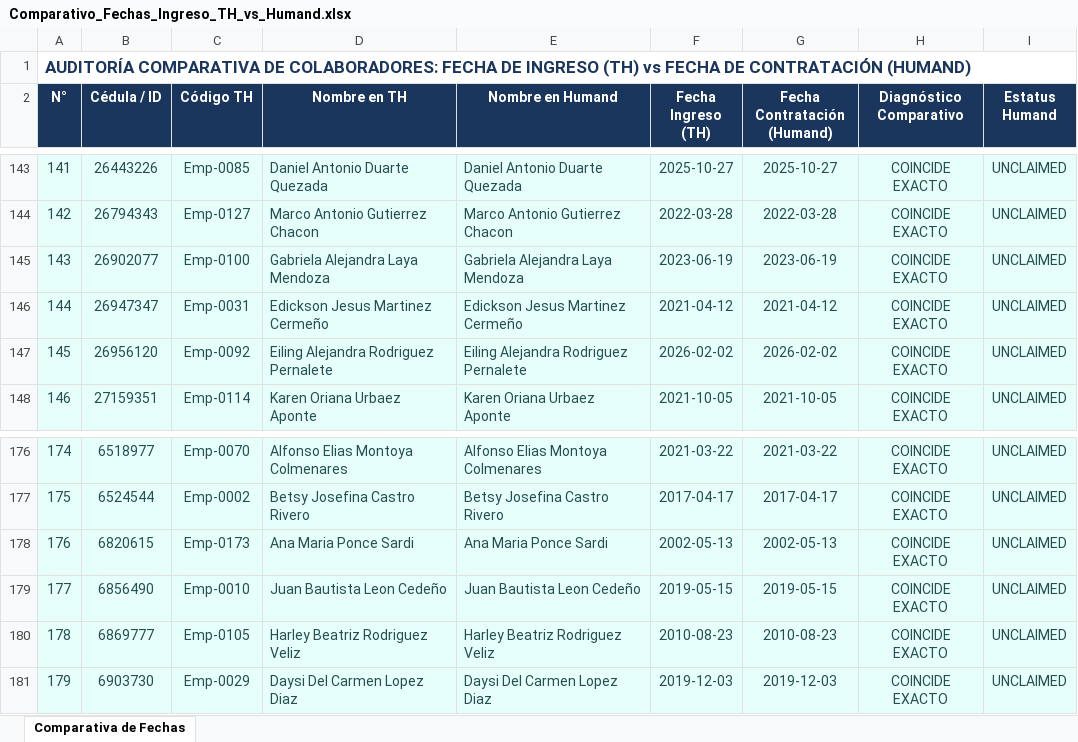
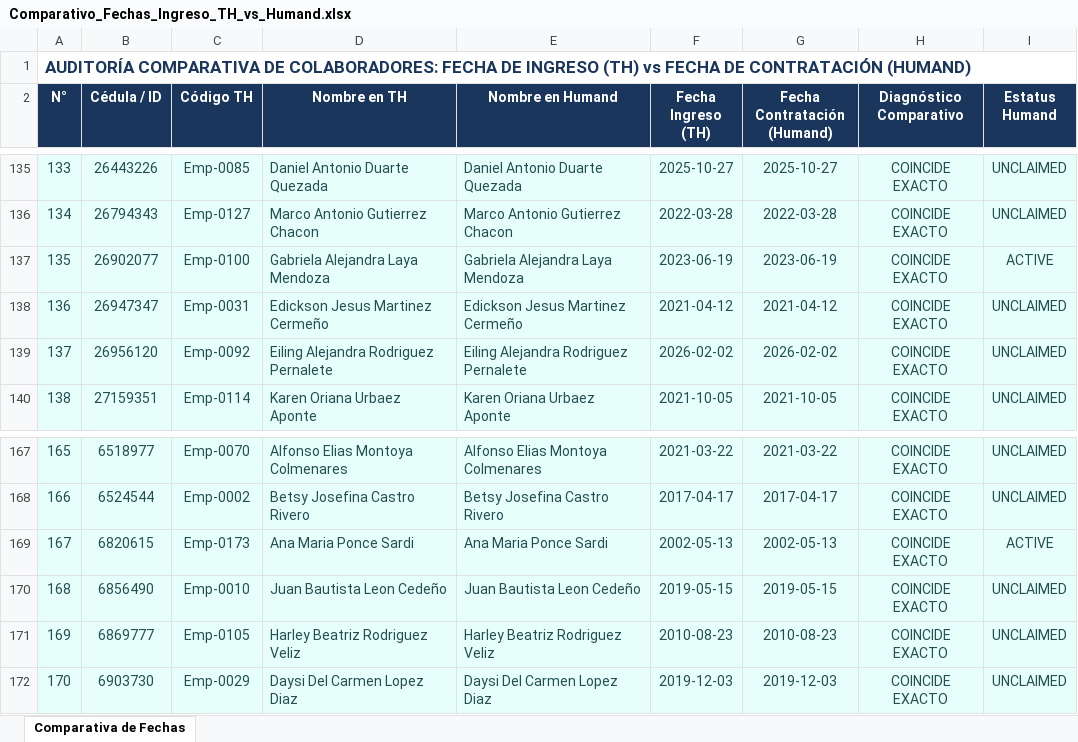
Before and after one commit to IAAsuarez26/Aplicacion-TH, an Excel workbook: documentos/Comparativo_Fechas_Ingreso_TH_vs_Humand.xlsx, sheet Comparativa de Fechas, drawn as a sheet; only a part is shown, gaps mark what is left out; values as stored, in another font and other column widths than the file's, no borders; addresses are those after the commit; the diff covers the shown part only; the diff names each change by its address in the sheet, - before the commit and + after, or states it on an @@ line.

Commit message:
feat: agregar campos Ubicacion, EdoCivil y NivelEducativo con sincronizacion a Humand y estatus_h

```diff
--- a/documentos/Comparativo_Fechas_Ingreso_TH_vs_Humand.xlsx (sheet Comparativa de Fechas)
+++ b/documentos/Comparativo_Fechas_Ingreso_TH_vs_Humand.xlsx (sheet Comparativa de Fechas)
@@ column A (N°) renumbered from row 9 down @@
-I137 (Estatus Humand): UNCLAIMED
+I137 (Estatus Humand): ACTIVE
-I169 (Estatus Humand): UNCLAIMED
+I169 (Estatus Humand): ACTIVE
```
Also changed, not shown: 2 added rows and 11 removed rows elsewhere in this sheet, 8 other files.
